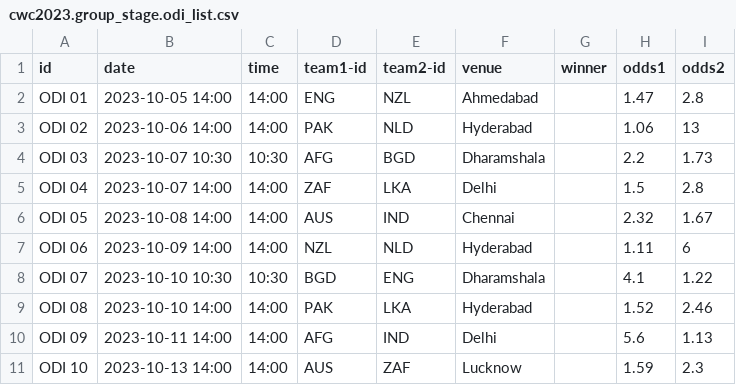
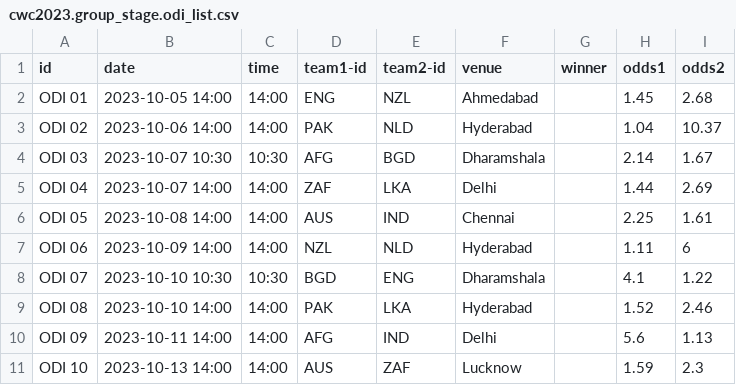
Before and after one commit to nuuuwan/cwc2023, a CSV file: data/cwc2023.group_stage.odi_list.csv, drawn as a sheet; only a part is shown.

```diff
--- a/data/cwc2023.group_stage.odi_list.csv
+++ b/data/cwc2023.group_stage.odi_list.csv
@@ -1,7 +1,7 @@
 id,date,time,team1-id,team2-id,venue,winner,odds1,odds2
-ODI 01,2023-10-05 14:00,14:00,ENG,NZL,Ahmedabad,,1.47,2.8
-ODI 02,2023-10-06 14:00,14:00,PAK,NLD,Hyderabad,,1.06,13
-ODI 03,2023-10-07 10:30,10:30,AFG,BGD,Dharamshala,,2.2,1.73
-ODI 04,2023-10-07 14:00,14:00,ZAF,LKA,Delhi,,1.5,2.8
-ODI 05,2023-10-08 14:00,14:00,AUS,IND,Chennai,,2.32,1.67
+ODI 01,2023-10-05 14:00,14:00,ENG,NZL,Ahmedabad,,1.45,2.68
+ODI 02,2023-10-06 14:00,14:00,PAK,NLD,Hyderabad,,1.04,10.37
+ODI 03,2023-10-07 10:30,10:30,AFG,BGD,Dharamshala,,2.14,1.67
+ODI 04,2023-10-07 14:00,14:00,ZAF,LKA,Delhi,,1.44,2.69
+ODI 05,2023-10-08 14:00,14:00,AUS,IND,Chennai,,2.25,1.61
 ODI 06,2023-10-09 14:00,14:00,NZL,NLD,Hyderabad,,1.11,6
```
Also changed, not shown: 2 other files.
